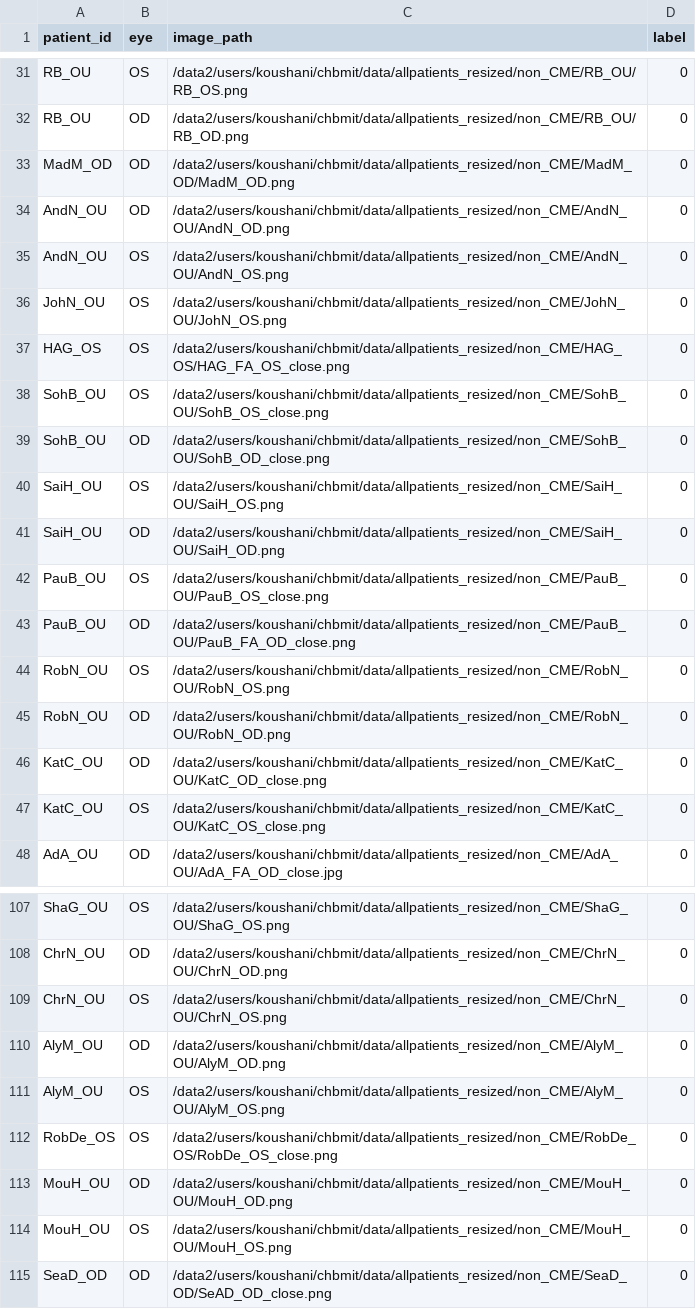
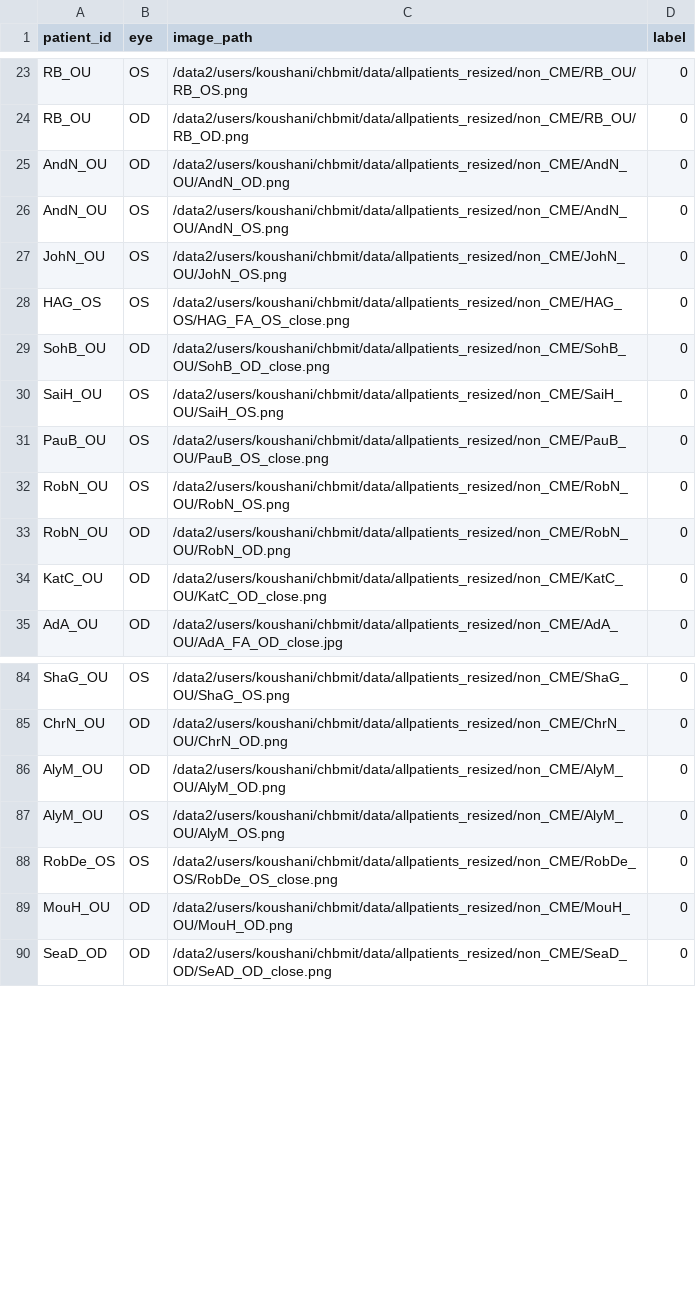
Before and after one commit to celinaw09/RV_CME_ML, a CSV file: train.csv, drawn as a sheet; only a part is shown, gaps mark what is left out; the diff covers the shown part only.

```diff
--- a/train.csv
+++ b/train.csv
@@ -32,3 +24,2 @@ RB_OU,OS,/data2/users/koushani/chbmit/data/allpatients_resized/non_CME/RB_OU/RB_
 RB_OU,OD,/data2/users/koushani/chbmit/data/allpatients_resized/non_CME/RB_OU/RB_OD.png,0
-MadM_OD,OD,/data2/users/koushani/chbmit/data/allpatients_resized/non_CME/MadM_OD/MadM_OD.png,0
 AndN_OU,OD,/data2/users/koushani/chbmit/data/allpatients_resized/non_CME/AndN_OU/AndN_OD.png,0
@@ -37,8 +28,5 @@ JohN_OU,OS,/data2/users/koushani/chbmit/data/allpatients_resized/non_CME/JohN_OU
 HAG_OS,OS,/data2/users/koushani/chbmit/data/allpatients_resized/non_CME/HAG_OS/HAG_FA_OS_close.png,0
-SohB_OU,OS,/data2/users/koushani/chbmit/data/allpatients_resized/non_CME/SohB_OU/SohB_OS_close.png,0
 SohB_OU,OD,/data2/users/koushani/chbmit/data/allpatients_resized/non_CME/SohB_OU/SohB_OD_close.png,0
 SaiH_OU,OS,/data2/users/koushani/chbmit/data/allpatients_resized/non_CME/SaiH_OU/SaiH_OS.png,0
-SaiH_OU,OD,/data2/users/koushani/chbmit/data/allpatients_resized/non_CME/SaiH_OU/SaiH_OD.png,0
 PauB_OU,OS,/data2/users/koushani/chbmit/data/allpatients_resized/non_CME/PauB_OU/PauB_OS_close.png,0
-PauB_OU,OD,/data2/users/koushani/chbmit/data/allpatients_resized/non_CME/PauB_OU/PauB_FA_OD_close.png,0
 RobN_OU,OS,/data2/users/koushani/chbmit/data/allpatients_resized/non_CME/RobN_OU/RobN_OS.png,0
@@ -46,3 +34,2 @@ RobN_OU,OD,/data2/users/koushani/chbmit/data/allpatients_resized/non_CME/RobN_OU
 KatC_OU,OD,/data2/users/koushani/chbmit/data/allpatients_resized/non_CME/KatC_OU/KatC_OD_close.png,0
-KatC_OU,OS,/data2/users/koushani/chbmit/data/allpatients_resized/non_CME/KatC_OU/KatC_OS_close.png,0
 AdA_OU,OD,/data2/users/koushani/chbmit/data/allpatients_resized/non_CME/AdA_OU/AdA_FA_OD_close.jpg,0
@@ -108,3 +85,2 @@ ShaG_OU,OS,/data2/users/koushani/chbmit/data/allpatients_resized/non_CME/ShaG_OU
 ChrN_OU,OD,/data2/users/koushani/chbmit/data/allpatients_resized/non_CME/ChrN_OU/ChrN_OD.png,0
-ChrN_OU,OS,/data2/users/koushani/chbmit/data/allpatients_resized/non_CME/ChrN_OU/ChrN_OS.png,0
 AlyM_OU,OD,/data2/users/koushani/chbmit/data/allpatients_resized/non_CME/AlyM_OU/AlyM_OD.png,0
@@ -113,3 +89,2 @@ RobDe_OS,OS,/data2/users/koushani/chbmit/data/allpatients_resized/non_CME/RobDe_
 MouH_OU,OD,/data2/users/koushani/chbmit/data/allpatients_resized/non_CME/MouH_OU/MouH_OD.png,0
-MouH_OU,OS,/data2/users/koushani/chbmit/data/allpatients_resized/non_CME/MouH_OU/MouH_OS.png,0
 SeaD_OD,OD,/data2/users/koushani/chbmit/data/allpatients_resized/non_CME/SeaD_OD/SeAD_OD_close.png,0
```
Also changed, not shown: 33 removed rows elsewhere in this file, test.csv, 2 other files.
